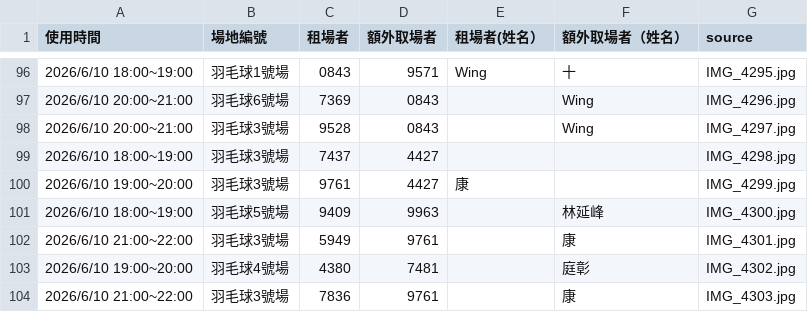
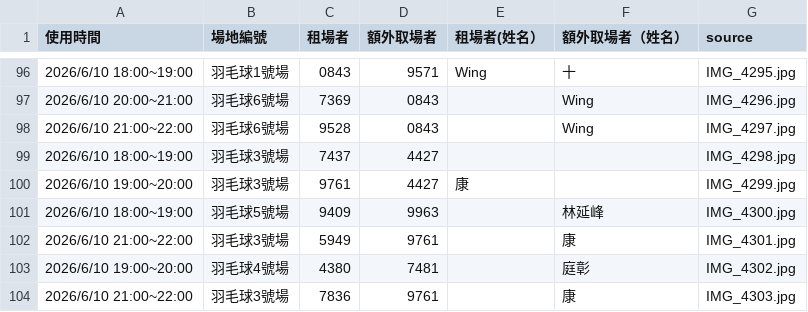
Before and after one commit to adidasracket-Lao/sports-court-booking, a CSV file: 場地租用資料.csv, drawn as a sheet; only a part is shown, gaps mark what is left out.

```diff
--- a/場地租用資料.csv
+++ b/場地租用資料.csv
@@ -97,3 +97,3 @@
 2026/6/10 20:00~21:00,羽毛球6號場,7369,0843,,Wing,IMG_4296.jpg
-2026/6/10 20:00~21:00,羽毛球3號場,9528,0843,,Wing,IMG_4297.jpg
+2026/6/10 21:00~22:00,羽毛球6號場,9528,0843,,Wing,IMG_4297.jpg
 2026/6/10 18:00~19:00,羽毛球3號場,7437,4427,,,IMG_4298.jpg
```
Also changed, not shown: 1 other file.
